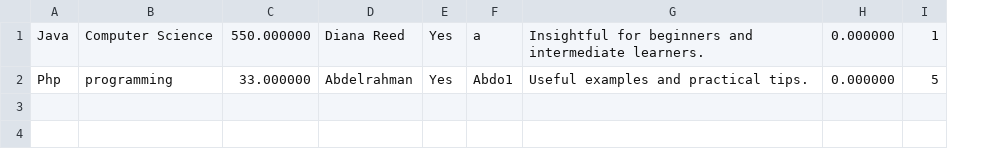
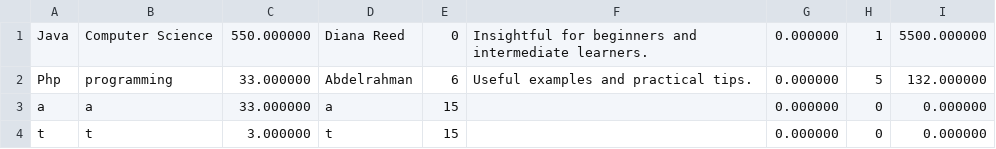
Before and after one commit to Abdurahman-hassan/Bookstore-manager, a CSV file: database/books_database.csv, drawn as a sheet; removed rows and columns are numbered as before the commit, all else as after; the diff names each change by its address in the sheet, - before the commit and + after, or states it on an @@ line.

Commit message:
Update database files

```diff
--- a/database/books_database.csv
+++ b/database/books_database.csv
-column F, rows 1-2: a | Abdo1
+column I, rows 1-2: 5500.000000 | 132.000000
-E1: Yes
+E1: 0
-E2: Yes
+E2: 6
+row 3: a | a | 33.000000 | a | 15 |  | 0.000000 | 0 | 0.000000
+row 4: t | t | 3.000000 | t | 15 |  | 0.000000 | 0 | 0.000000
```
Also changed, not shown: 2 other files.
